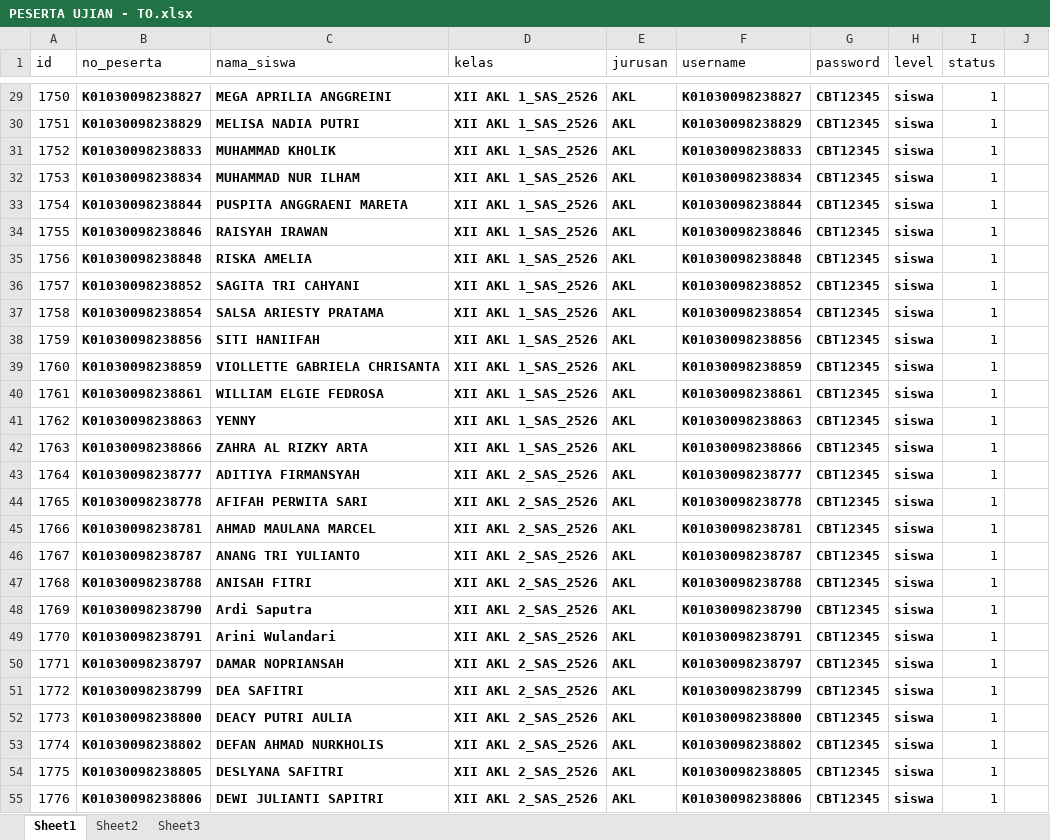
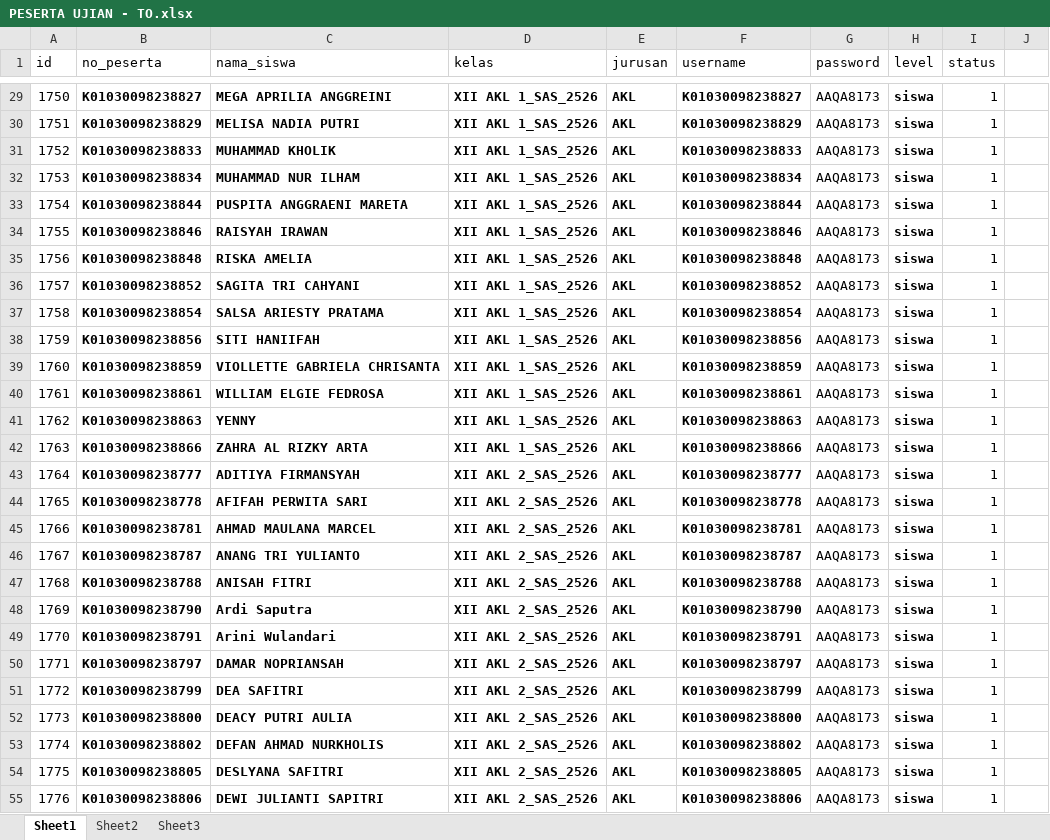
Before and after one commit to lancestrom/cbt2.6admin, an Excel workbook: temp_doc/PESERTA UJIAN - TO.xlsx, sheet Sheet1, drawn as a sheet; only a part is shown, gaps mark what is left out; values as stored, in another font and other column widths than the file's, no borders; the diff covers the shown part only; the diff names each change by its address in the sheet, - before the commit and + after, or states it on an @@ line.

```diff
--- a/temp_doc/PESERTA UJIAN - TO.xlsx (sheet Sheet1)
+++ b/temp_doc/PESERTA UJIAN - TO.xlsx (sheet Sheet1)
-G29:G55 (password): CBT12345
+G29:G55 (password): AAQA8173
-G29:G55 bold: on
+G29:G55 bold: off
```
Also changed, not shown: 359 edited cells and cell formats elsewhere in this sheet, 6 other files.
